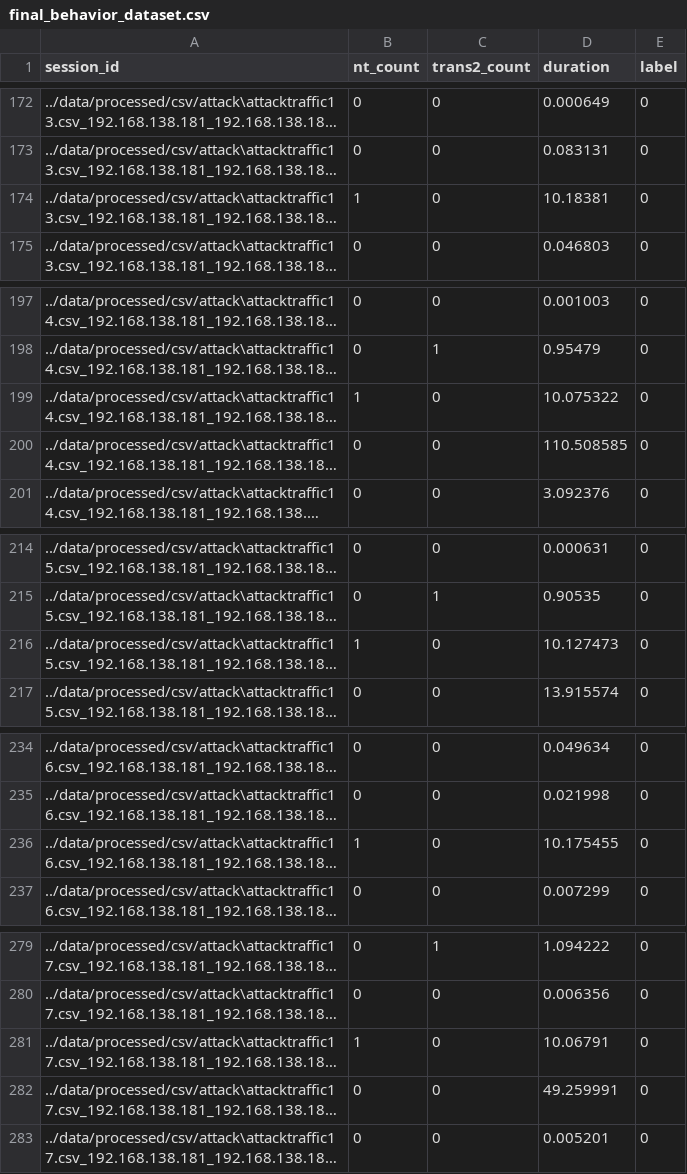
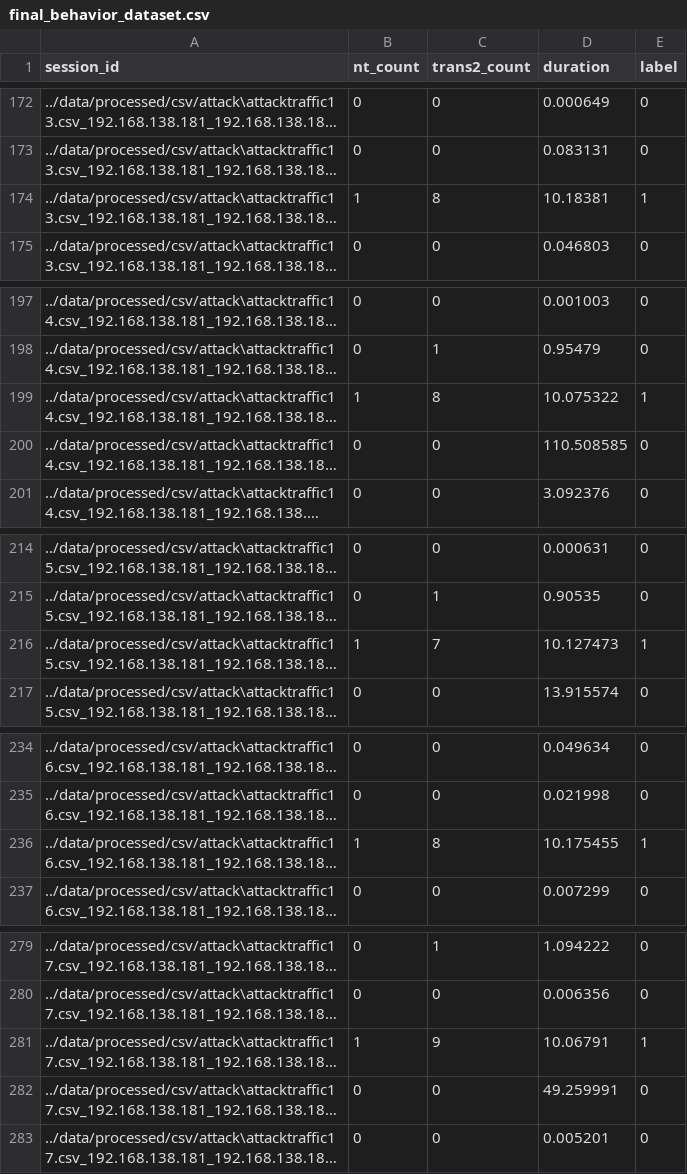
Before and after one commit to ahmedshaban32/behavior-based-smb-ids, a CSV file: data/final/final_behavior_dataset.csv, drawn as a sheet; only a part is shown, gaps mark what is left out; long unchanged cells end in …; the diff covers the shown part only; the diff names each change by its address in the sheet, - before the commit and + after, or states it on an @@ line.

```diff
--- a/data/final/final_behavior_dataset.csv
+++ b/data/final/final_behavior_dataset.csv
-C174 (trans2_count): 0
+C174 (trans2_count): 8
-E174 (label): 0
+E174 (label): 1
-C199 (trans2_count): 0
+C199 (trans2_count): 8
-E199 (label): 0
+E199 (label): 1
-C216 (trans2_count): 0
+C216 (trans2_count): 7
-E216 (label): 0
+E216 (label): 1
-C236 (trans2_count): 0
+C236 (trans2_count): 8
-E236 (label): 0
+E236 (label): 1
-C281 (trans2_count): 0
+C281 (trans2_count): 9
-E281 (label): 0
+E281 (label): 1
```
Also changed, not shown: 38 edited cells elsewhere in this file, 4 other files.
